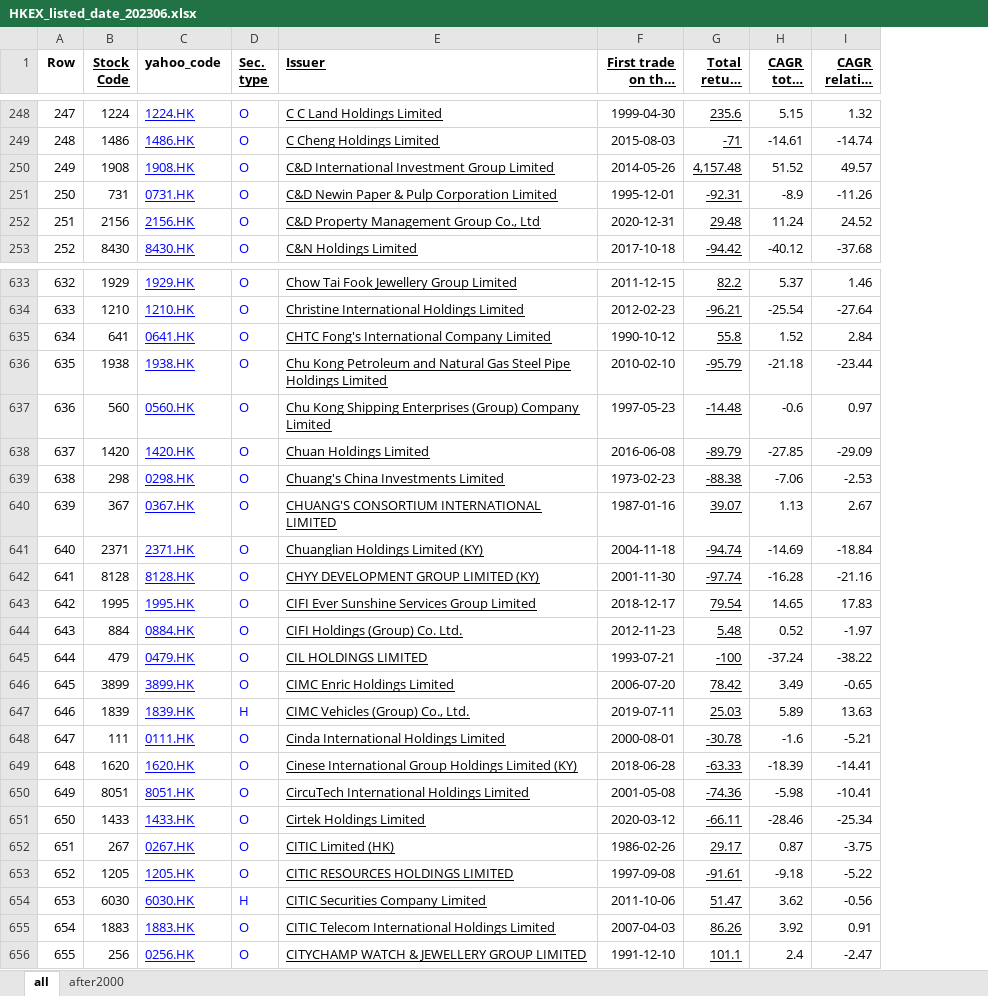
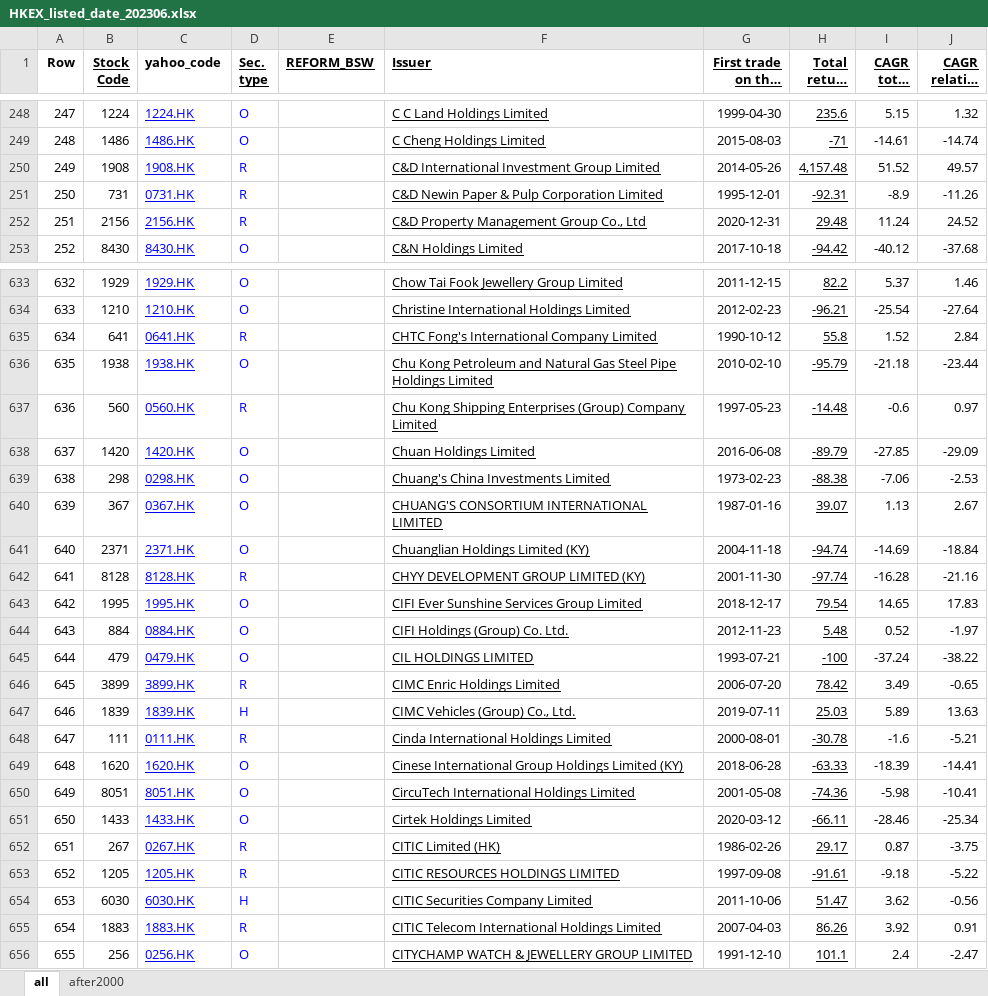
Before and after one commit to ckyma/exchatbook, an Excel workbook: HKEX_listed_date_202306.xlsx, sheet all, drawn as a sheet; only a part is shown, gaps mark what is left out; long unchanged cells end in …; values as stored, in another font and other column widths than the file's, no borders; the diff covers the shown part only; the diff names each change by its address in the sheet, - before the commit and + after, or states it on an @@ line.

```diff
--- a/HKEX_listed_date_202306.xlsx (sheet all)
+++ b/HKEX_listed_date_202306.xlsx (sheet all)
+column E (REFORM_BSW), empty
-D250:D252 (Sec. type): O
+D250:D252 (Sec. type): R
-D635 (Sec. type): O
+D635 (Sec. type): R
-D637 (Sec. type): O
+D637 (Sec. type): R
-D642 (Sec. type): O
+D642 (Sec. type): R
-D646 (Sec. type): O
+D646 (Sec. type): R
-D648 (Sec. type): O
+D648 (Sec. type): R
-D652:D653 (Sec. type): O
+D652:D653 (Sec. type): R
-D655 (Sec. type): O
+D655 (Sec. type): R
```
Also changed, not shown: 166 edited cells elsewhere in this sheet, sheet after2000, formulas that keep their value, HKEX_BBG_GICS_SECTOR_IPO_PX.xlsx, HKEX_List_1999.xlsx, 5 other files.
